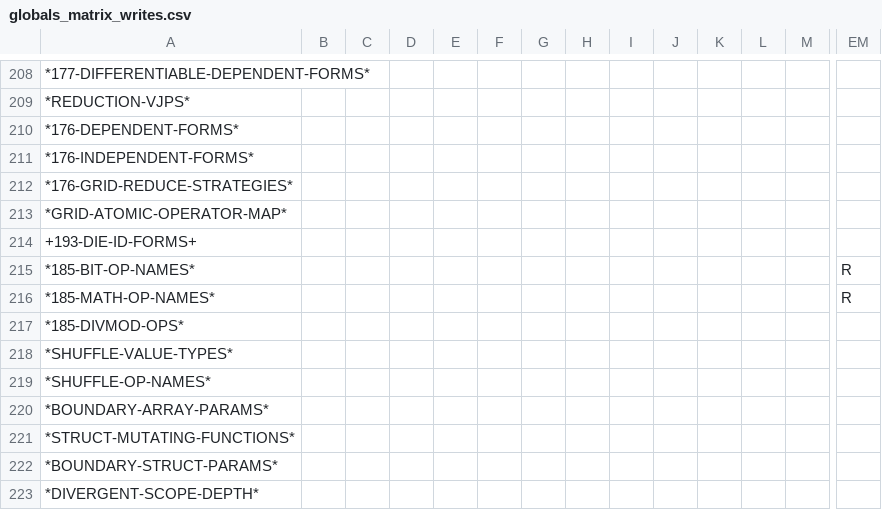
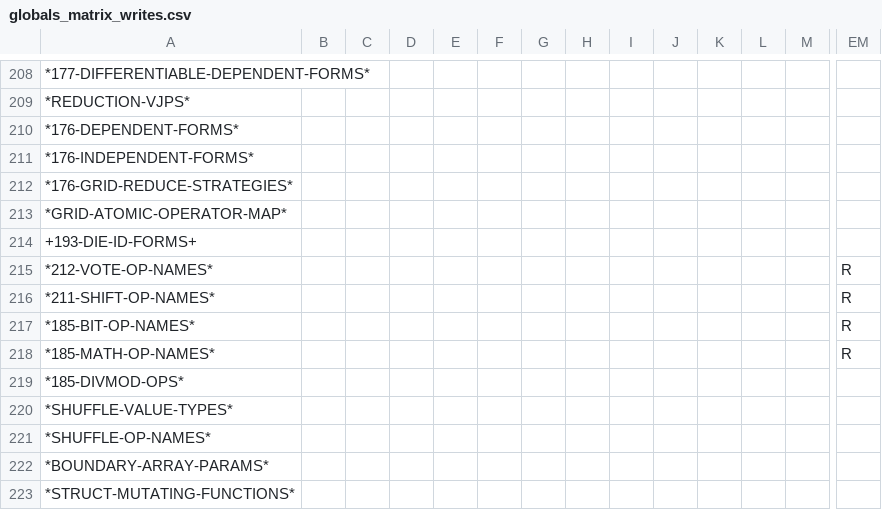
Before and after one commit to cperkinscperkins/crisp, a CSV file: docs/globals_matrix_writes.csv, drawn as a sheet; only a part is shown, gaps mark what is left out; the shorter side is filled out with more unchanged rows; rows hold the shown columns only; the diff names each change by its address in the sheet, - before the commit and + after, or states it on an @@ line.

```diff
--- a/docs/globals_matrix_writes.csv
+++ b/docs/globals_matrix_writes.csv
+row 215: *212-VOTE-OP-NAMES* |  |  |  |  |  |  |  |  |  |  |  |  | R
+row 216: *211-SHIFT-OP-NAMES* |  |  |  |  |  |  |  |  |  |  |  |  | R
```
Also changed, not shown: docs/globals_matrix.csv, 11 other files.
